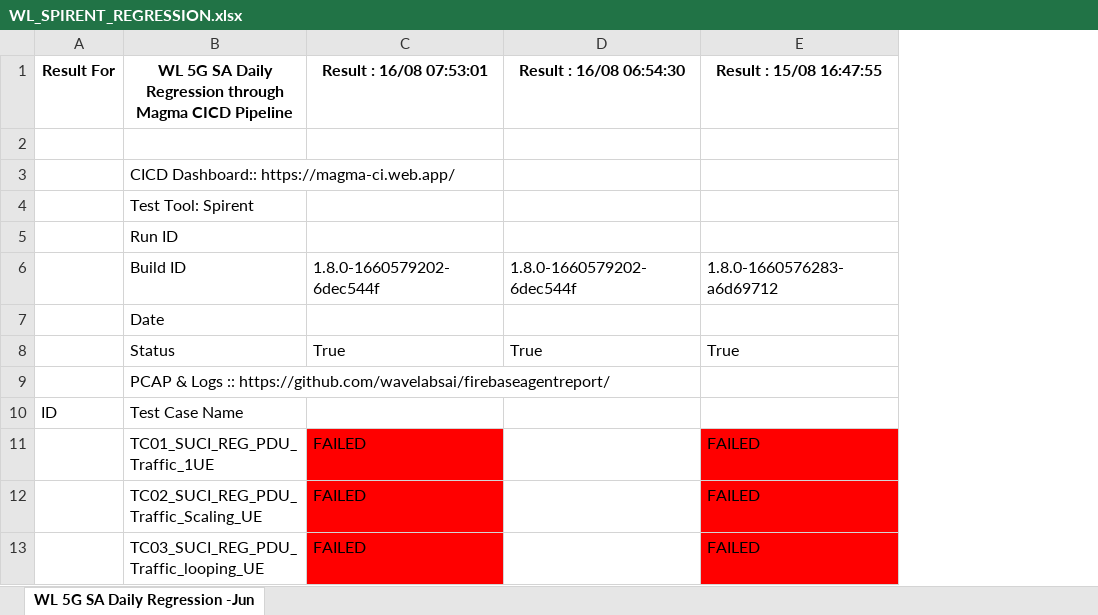
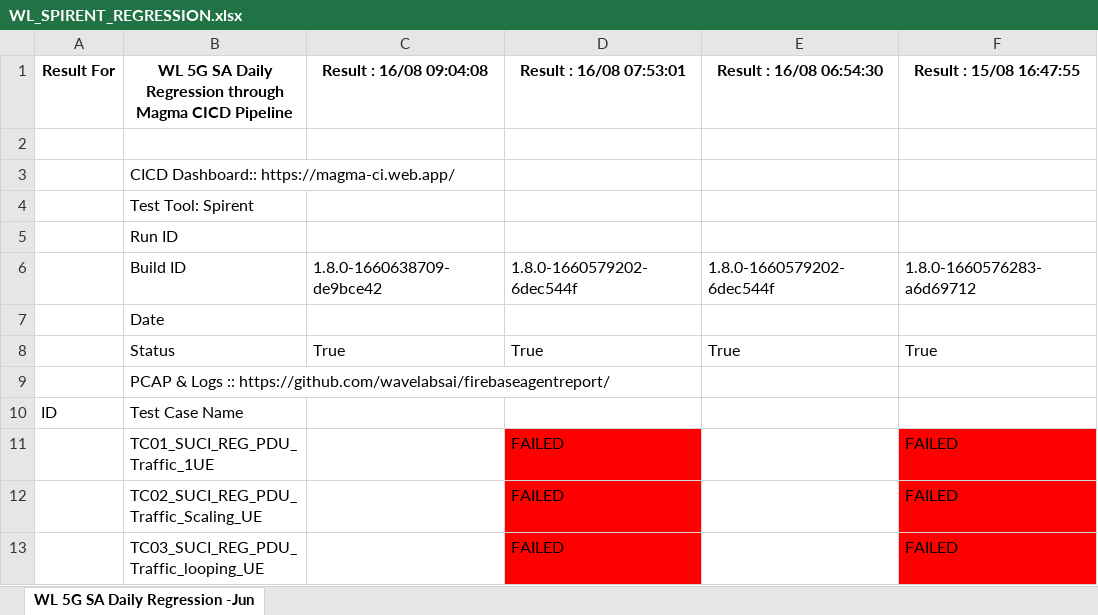
Before and after one commit to wavelabsai/spirent_Excel, an Excel workbook: WL_SPIRENT_REGRESSION.xlsx, sheet WL 5G SA Daily Regression -Jun, drawn as a sheet; only a part is shown; values as stored, in another font and other column widths than the file's, no borders; the diff names each change by its address in the sheet, - before the commit and + after, or states it on an @@ line.

Commit message:
Adding excel files

```diff
--- a/WL_SPIRENT_REGRESSION.xlsx (sheet WL 5G SA Daily Regression -Jun)
+++ b/WL_SPIRENT_REGRESSION.xlsx (sheet WL 5G SA Daily Regression -Jun)
+column C (Result : 16/08 09:04:08), rows 6-8: 1.8.0-1660638709-de9bce42 |  | True
```
